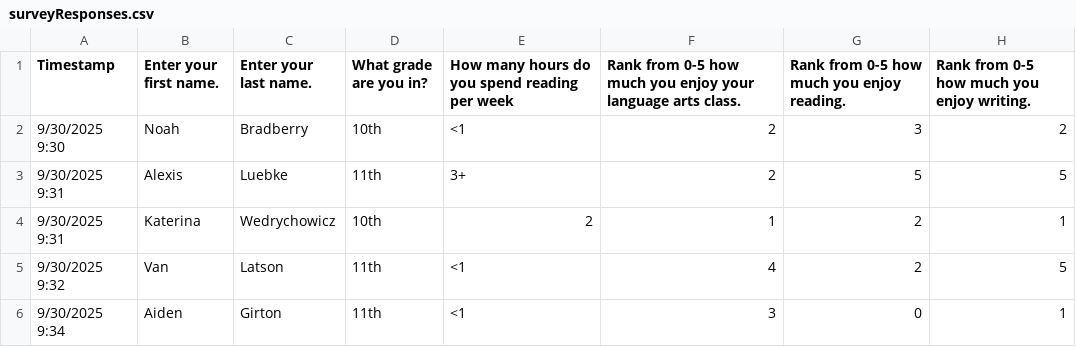
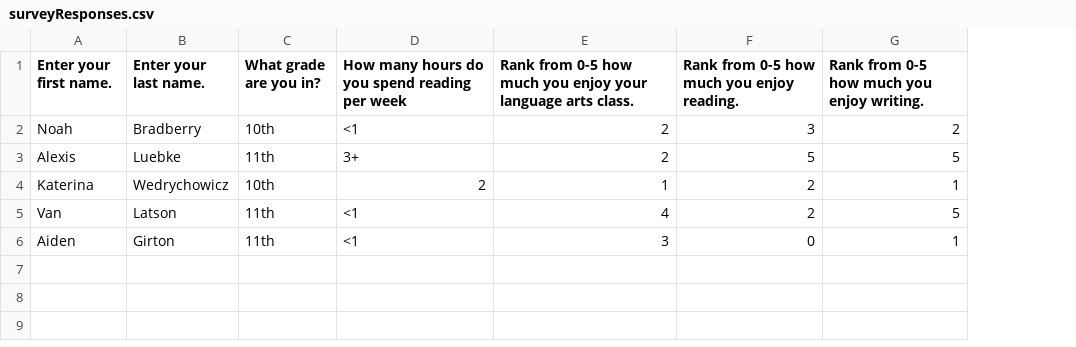
Before and after one commit to Penn-Computer-Science/project-3-data-analysis-desguerra728-dotcom, a CSV file: .github/surveyResponses.csv, drawn as a sheet; the diff names each change by its address in the sheet, - before the commit and + after, or states it on an @@ line.

```diff
--- a/.github/surveyResponses.csv
+++ b/.github/surveyResponses.csv
-column A (Timestamp), rows 2-6: 9/30/2025 9:30 | 9/30/2025 9:31 | 9/30/2025 9:31 | 9/30/2025 9:32 | 9/30/2025 9:34
```
Also changed, not shown: 2 other files.
